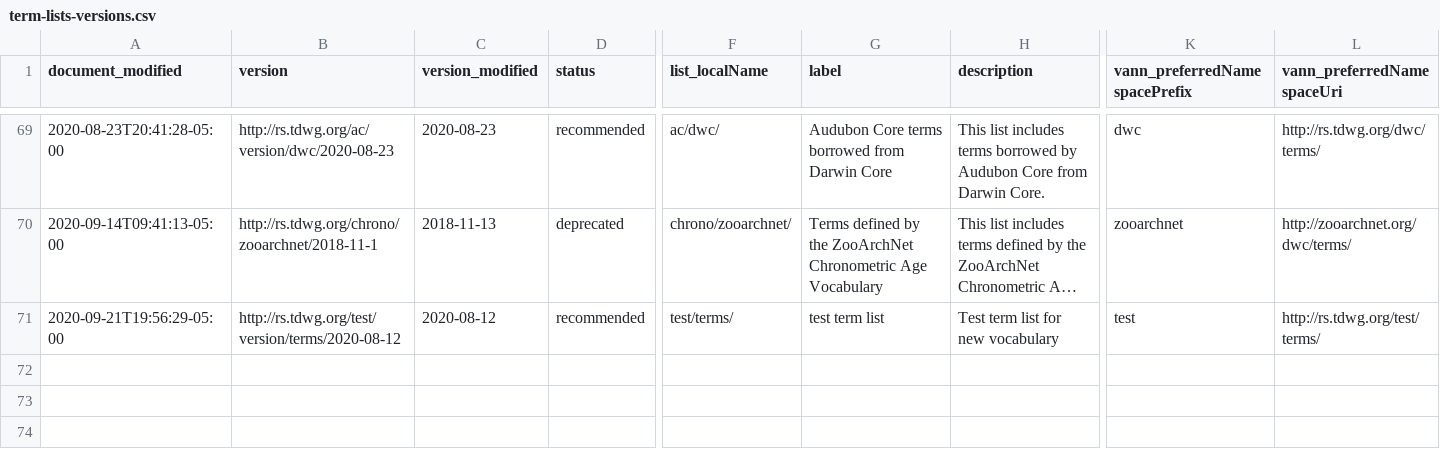
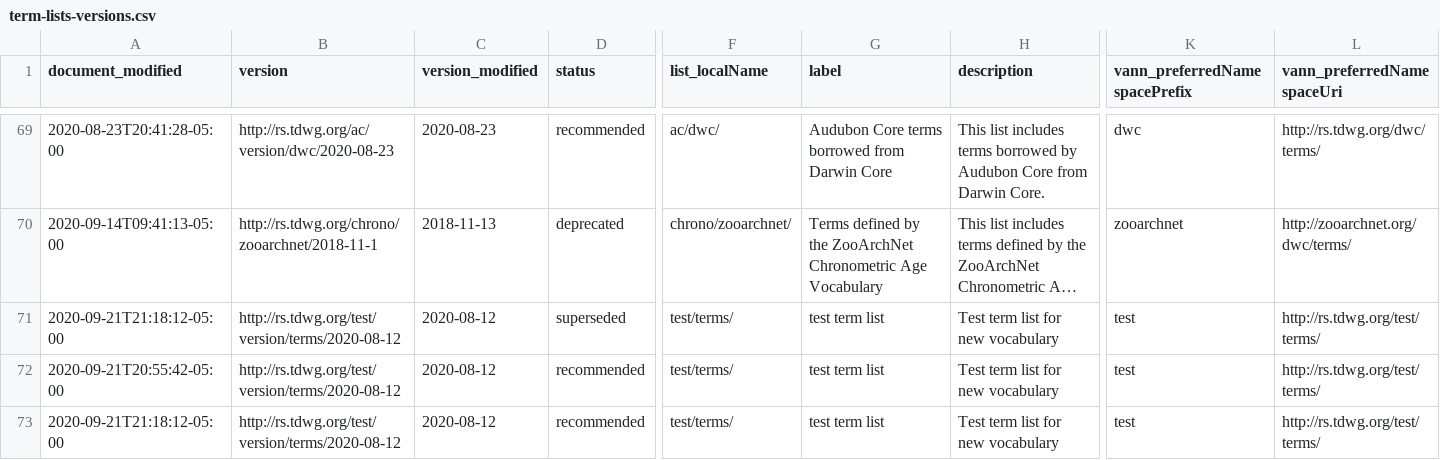
Before and after one commit to camiplata/rs.tdwg.org, a CSV file: term-lists-versions/term-lists-versions.csv, drawn as a sheet; only a part is shown, gaps mark what is left out; long unchanged cells end in …; addresses are those after the commit; rows hold the shown columns only; the diff names each change by its address in the sheet, - before the commit and + after, or states it on an @@ line.

```diff
--- a/term-lists-versions/term-lists-versions.csv
+++ b/term-lists-versions/term-lists-versions.csv
+row 71: 2020-09-21T21:18:12-05:00 | http://rs.tdwg.org/test/version/terms/2020-08-12 | 2020-08-12 | superseded | test/terms/ | test term list | Test term list for new vocabulary | test | http://rs.tdwg.org/test/terms/
-A72 (document_modified): 2020-09-21T19:56:29-05:00
+A72 (document_modified): 2020-09-21T20:55:42-05:00
+row 73: 2020-09-21T21:18:12-05:00 | http://rs.tdwg.org/test/version/terms/2020-08-12 | 2020-08-12 | recommended | test/terms/ | test term list | Test term list for new vocabulary | test | http://rs.tdwg.org/test/terms/
```
Also changed, not shown: process/example-spreadsheets/simple-vocabulary.csv, term-lists-versions/term-lists-versions-members.csv, 12 other files.
